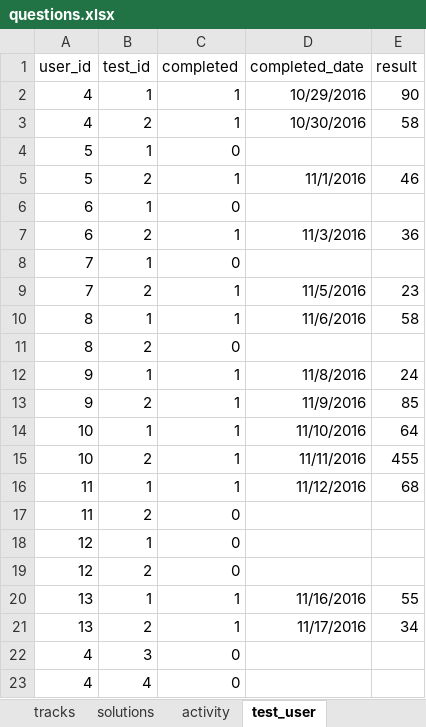
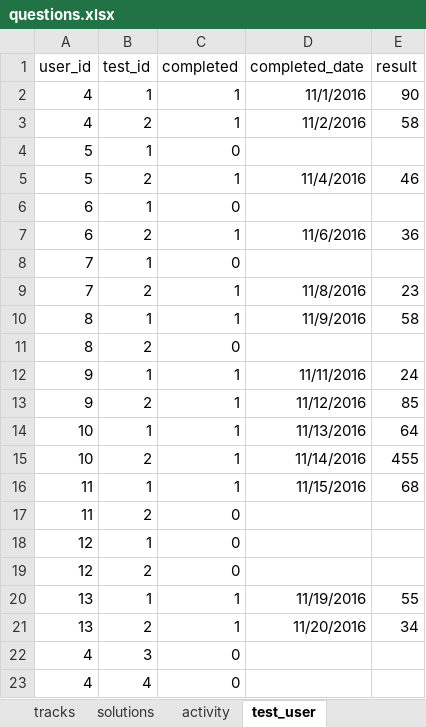
Before and after one commit to 2ppaamm/apiprod, an Excel workbook: public/questions.xlsx, sheet test_user, drawn as a sheet; values as stored, in another font and other column widths than the file's, no borders; the diff names each change by its address in the sheet, - before the commit and + after, or states it on an @@ line.

```diff
--- a/public/questions.xlsx (sheet test_user)
+++ b/public/questions.xlsx (sheet test_user)
-D2 (completed_date): 10/29/2016
+D2 (completed_date): 11/1/2016
-D3 (completed_date): 10/30/2016
+D3 (completed_date): 11/2/2016
-D5 (completed_date): 11/1/2016
+D5 (completed_date): 11/4/2016
-D7 (completed_date): 11/3/2016
+D7 (completed_date): 11/6/2016
-D9 (completed_date): 11/5/2016
+D9 (completed_date): 11/8/2016
-D10 (completed_date): 11/6/2016
+D10 (completed_date): 11/9/2016
-D12 (completed_date): 11/8/2016
+D12 (completed_date): 11/11/2016
-D13 (completed_date): 11/9/2016
+D13 (completed_date): 11/12/2016
-D14 (completed_date): 11/10/2016
+D14 (completed_date): 11/13/2016
-D15 (completed_date): 11/11/2016
+D15 (completed_date): 11/14/2016
-D16 (completed_date): 11/12/2016
+D16 (completed_date): 11/15/2016
-D20 (completed_date): 11/16/2016
+D20 (completed_date): 11/19/2016
-D21 (completed_date): 11/17/2016
+D21 (completed_date): 11/20/2016
```
Also changed, not shown: sheet field_user, formulas that keep their value.
